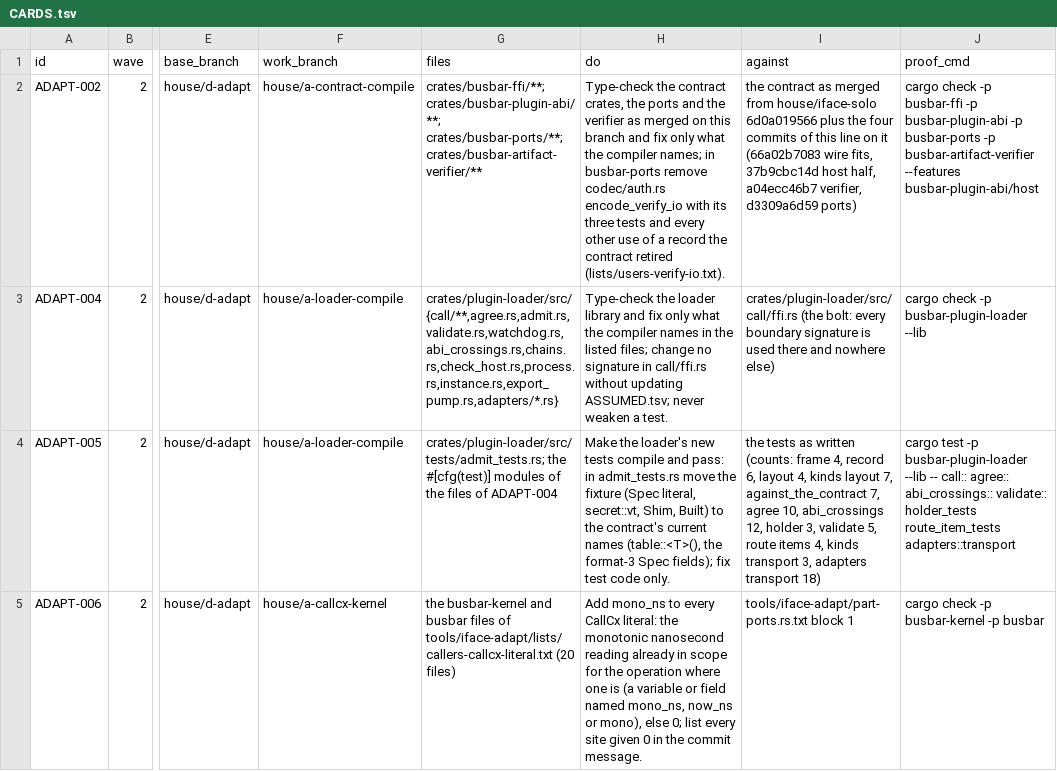
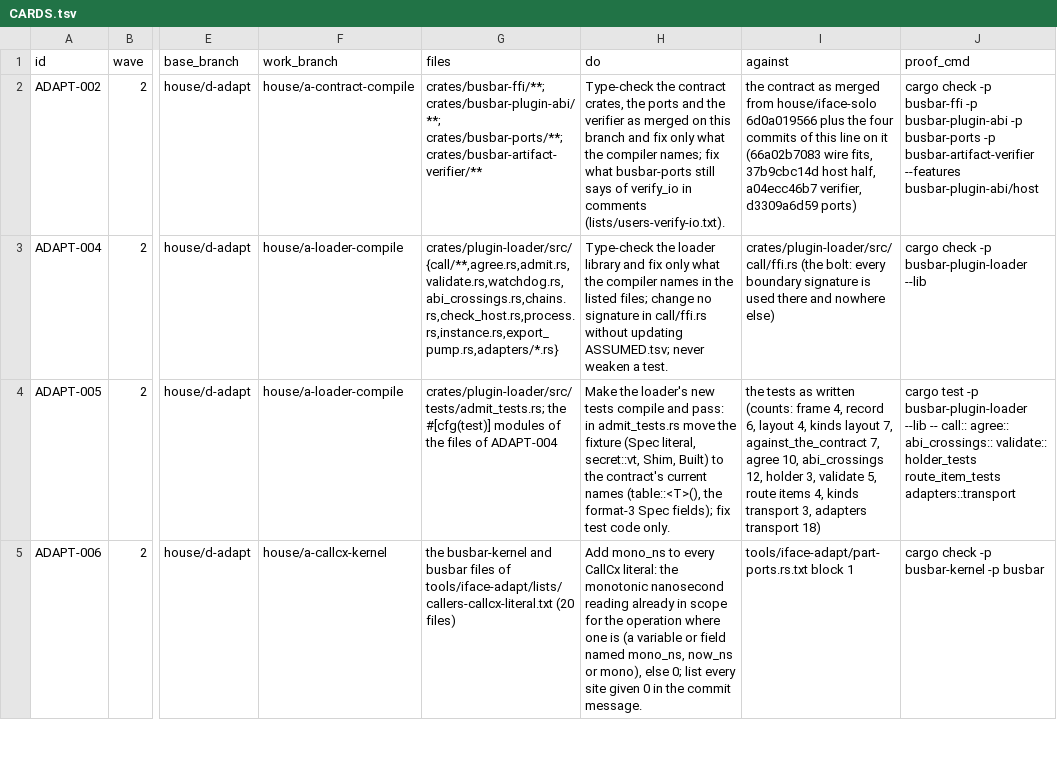
Before and after one commit to GetBusbar/busbar, a TSV file: tools/iface-adapt/CARDS.tsv, drawn as a sheet; only a part is shown, gaps mark what is left out; the diff covers the shown part only; the diff names each change by its address in the sheet, - before the commit and + after, or states it on an @@ line.

Commit message:
busbar-ports: the verify_io request encoder leaves with the method

```diff
--- a/tools/iface-adapt/CARDS.tsv
+++ b/tools/iface-adapt/CARDS.tsv
-H2 (do): …compiler names; in busbar-ports remove codec/auth.rs encode_verify_io with its three tests and every other use of a record the contract retired (lists/users-verify-io.txt).
+H2 (do): …compiler names; fix what busbar-ports still says of verify_io in comments (lists/users-verify-io.txt).
```
Also changed, not shown: 1 edited cell elsewhere in this file, 1 other file.
